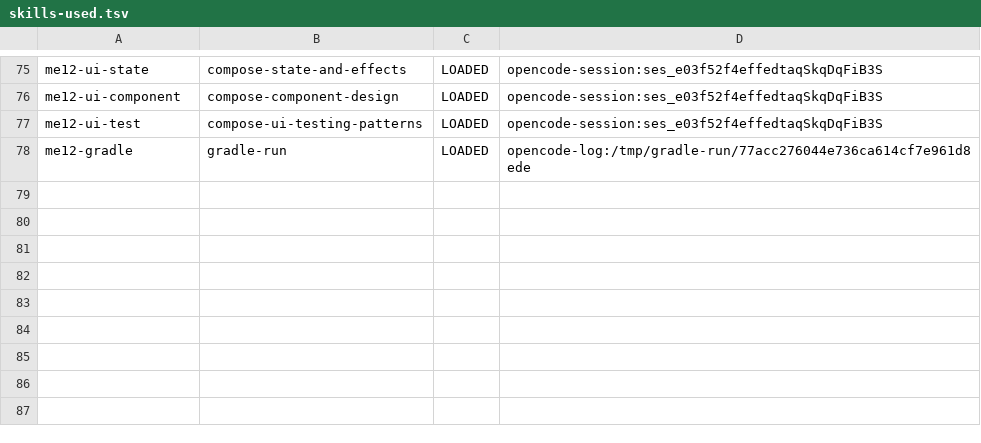
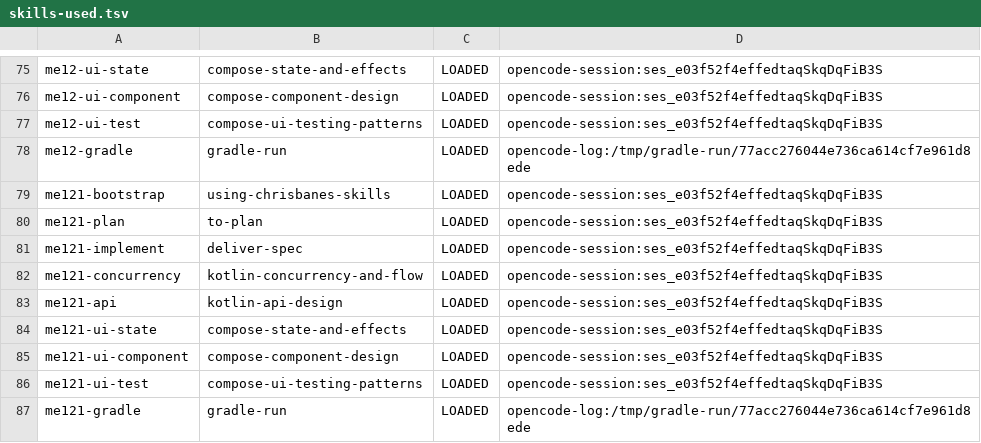
Before and after one commit to pitydah/michi-music-mobile, a TSV file: build/verification/michi-audio/skills-used.tsv, drawn as a sheet; only a part is shown, gaps mark what is left out.

Commit message:
chore(verification): record ME-12.1 skill invocation receipt

```diff
--- a/build/verification/michi-audio/skills-used.tsv
+++ b/build/verification/michi-audio/skills-used.tsv
@@ -78 +78,10 @@ me12-ui-test	compose-ui-testing-patterns	LOADED	opencode-session:ses_e03f52f4eff
 me12-gradle	gradle-run	LOADED	opencode-log:/tmp/gradle-run/77acc276044e736ca614cf7e961d8ede
+me121-bootstrap	using-chrisbanes-skills	LOADED	opencode-session:ses_e03f52f4effedtaqSkqDqFiB3S
+me121-plan	to-plan	LOADED	opencode-session:ses_e03f52f4effedtaqSkqDqFiB3S
+me121-implement	deliver-spec	LOADED	opencode-session:ses_e03f52f4effedtaqSkqDqFiB3S
+me121-concurrency	kotlin-concurrency-and-flow	LOADED	opencode-session:ses_e03f52f4effedtaqSkqDqFiB3S
+me121-api	kotlin-api-design	LOADED	opencode-session:ses_e03f52f4effedtaqSkqDqFiB3S
+me121-ui-state	compose-state-and-effects	LOADED	opencode-session:ses_e03f52f4effedtaqSkqDqFiB3S
+me121-ui-component	compose-component-design	LOADED	opencode-session:ses_e03f52f4effedtaqSkqDqFiB3S
+me121-ui-test	compose-ui-testing-patterns	LOADED	opencode-session:ses_e03f52f4effedtaqSkqDqFiB3S
+me121-gradle	gradle-run	LOADED	opencode-log:/tmp/gradle-run/77acc276044e736ca614cf7e961d8ede
```
